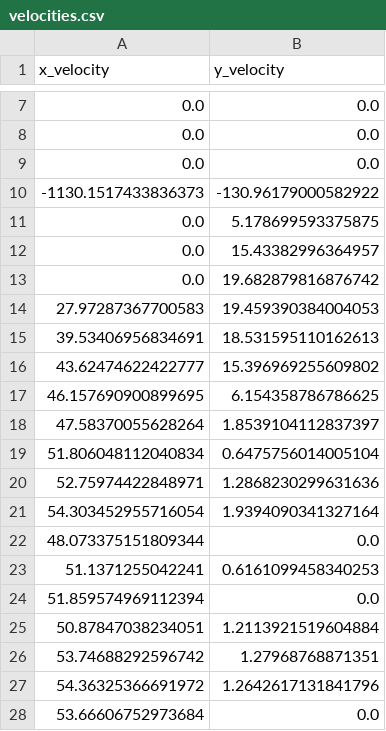
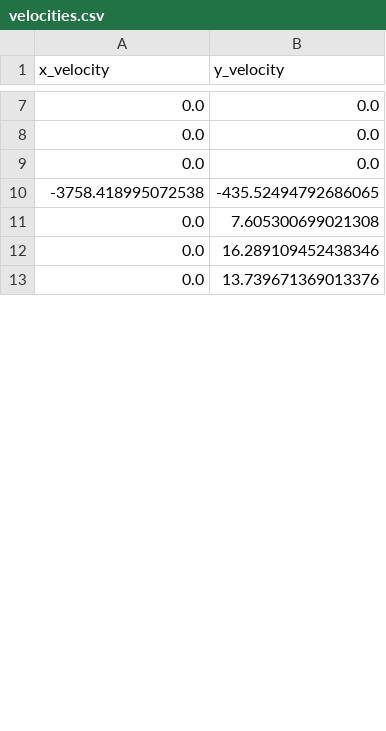
Before and after one commit to danielrosenthal0/frolf, a CSV file: velocities.csv, drawn as a sheet; only a part is shown, gaps mark what is left out; the diff covers the shown part only.

Commit message:
velocity working!

```diff
--- a/velocities.csv
+++ b/velocities.csv
@@ -9,20 +9,5 @@ x_velocity,y_velocity
 0.0,0.0
--1130.1517433836373,-130.96179000582922
-0.0,5.178699593375875
-0.0,15.43382996364957
-0.0,19.682879816876742
-27.97287367700583,19.459390384004053
-39.53406956834691,18.531595110162613
-43.62474622422777,15.396969255609802
-46.157690900899695,6.154358786786625
-47.58370055628264,1.8539104112837397
-51.806048112040834,0.6475756014005104
-52.75974422848971,1.2868230299631636
-54.303452955716054,1.9394090341327164
-48.073375151809344,0.0
-51.1371255042241,0.6161099458340253
-51.859574969112394,0.0
-50.87847038234051,1.2113921519604884
-53.74688292596742,1.27968768871351
-54.36325366691972,1.2642617131841796
-53.66606752973684,0.0
+-3758.418995072538,-435.52494792686065
+0.0,7.605300699021308
+0.0,16.289109452438346
+0.0,13.739671369013376
```
Also changed, not shown: 23 added rows and 8 removed rows elsewhere in this file, 1 other file.
